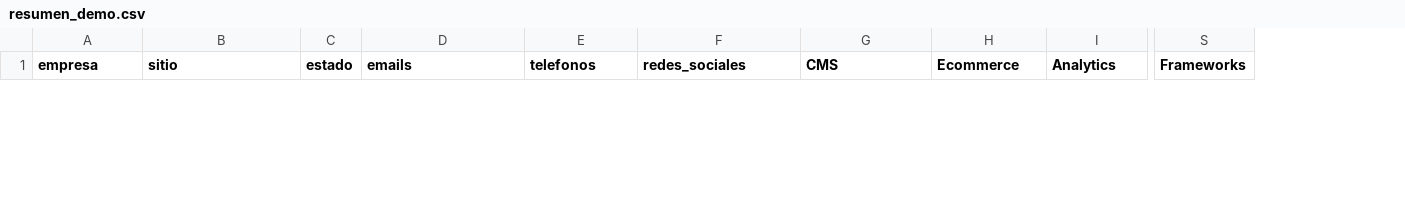
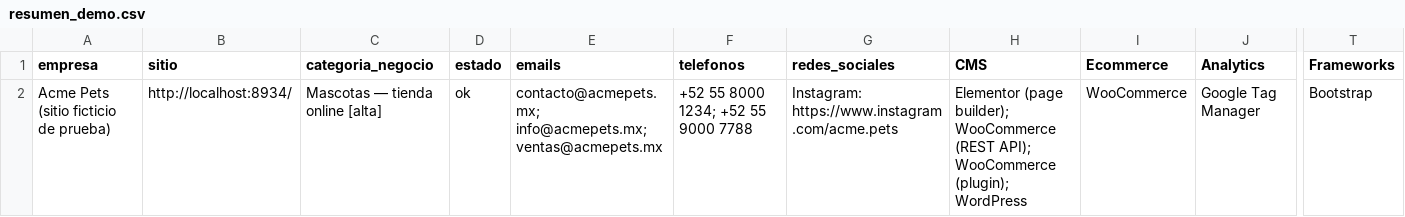
Before and after one commit to Bryanzg/script-para-extarer-informacion-web, a CSV file: ejemplos/resumen_demo.csv, drawn as a sheet; only a part is shown, gaps mark what is left out; rows hold the shown columns only; the diff covers the shown part only; the diff names each change by its address in the sheet, - before the commit and + after, or states it on an @@ line.

Commit message:
Clasificador de categoría de negocio (v1.2.0)
- clasificar_negocio(): @type JSON-LD (+70 tipos Schema.org), keywords
  fuertes/apoyo en ~24 verticales (cannabis/CBD, mascotas, salud,
  restaurantes, moda, legal, inmobiliaria, finanzas, SaaS...), marca
  'tienda online' según stack ecommerce
- confianza alta/media/baja + evidencia (keywords que activaron la categoría)
- columna categoria_negocio en CSV, insignia en HTML, clave en JSON
- fix: contactos JSON-LD se extraen sin importar el @type
  (subtipos: PetStore, Restaurant, Dentist...)
- auto-pruebas: 32/32

Co-authored-by: arena-agent <297053741+arena-agent@users.noreply.github.com>

```diff
--- a/ejemplos/resumen_demo.csv
+++ b/ejemplos/resumen_demo.csv
+column C (categoria_negocio), empty
+row 2: Acme Pets (sitio ficticio de prueba) | http://localhost:8934/ | Mascotas — tienda online [alta] | ok | contacto@acmepets.mx; info@acmepets.mx; ventas@acmepets.mx | +52 55 8000 1234; +52 55 9000 7788 | Instagram: https://www.instagram.com/acme.pets | Elementor (page builder); WooCommerce (REST API); WooCommerce (plugin); WordPress | WooCommerce | Google Tag Manager | Bootstrap
```
Also changed, not shown: 1 removed row elsewhere in this file, 5 other files.
